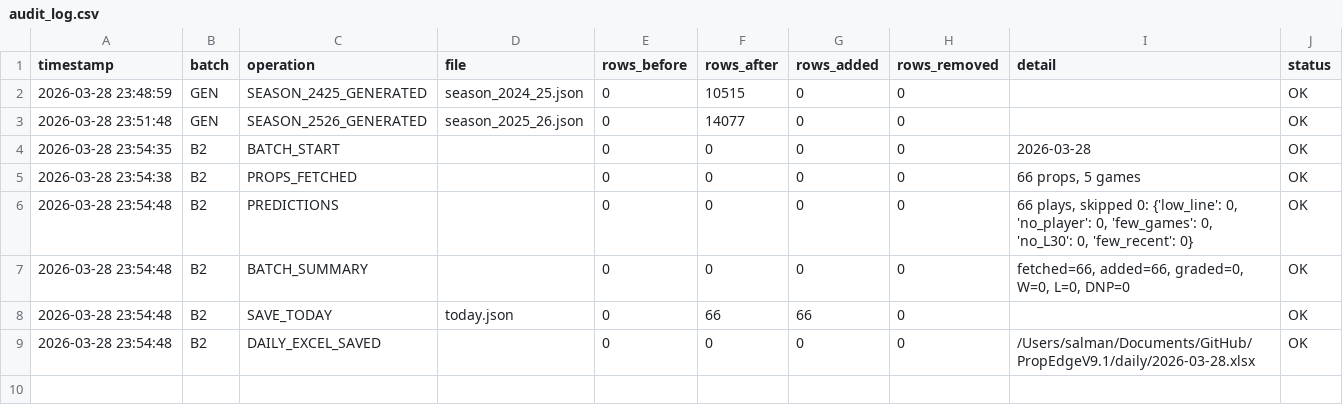
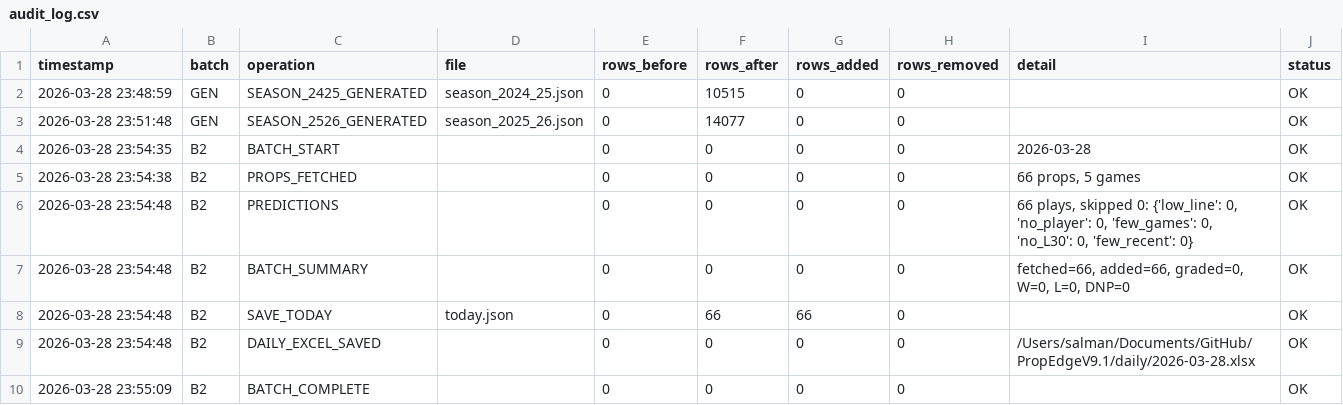
Before and after one commit to iamwerewolf1007/PropEdgeV9.1, a CSV file: data/audit_log.csv, drawn as a sheet.

```diff
--- a/data/audit_log.csv
+++ b/data/audit_log.csv
@@ -9 +9,2 @@ timestamp,batch,operation,file,rows_before,rows_after,rows_added,rows_removed,de
 2026-03-28 23:54:48,B2,DAILY_EXCEL_SAVED,,0,0,0,0,/Users/salman/Documents/GitHub/PropEdgeV9.1/daily/2026-03-28.xlsx,OK
+2026-03-28 23:55:09,B2,BATCH_COMPLETE,,0,0,0,0,,OK
```
Also changed, not shown: 1 other file.
